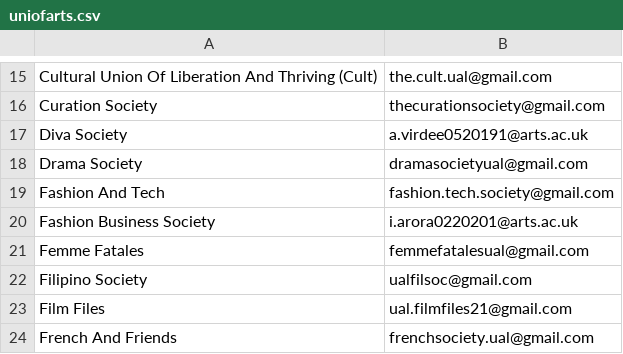
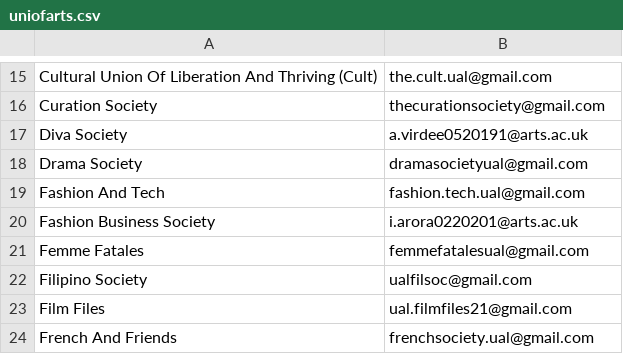
Before and after one commit to kcsoc/society-email-scrape, a CSV file: docs/output/uniofarts.csv, drawn as a sheet; only a part is shown, gaps mark what is left out.

```diff
--- a/docs/output/uniofarts.csv
+++ b/docs/output/uniofarts.csv
@@ -18,3 +18,3 @@ Diva Society, a.virdee0520191@arts.ac.uk
 Drama Society, dramasocietyual@gmail.com
-Fashion And Tech, fashion.tech.society@gmail.com
+Fashion And Tech, fashion.tech.ual@gmail.com
 Fashion Business Society, i.arora0220201@arts.ac.uk
```
Also changed, not shown: docs/output/londonmet.csv.
